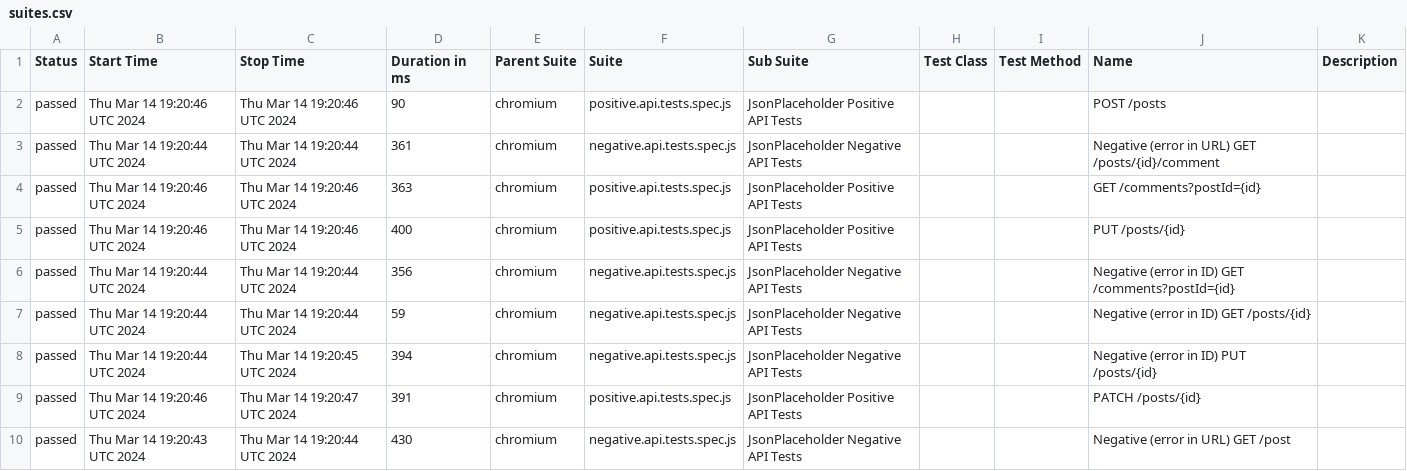
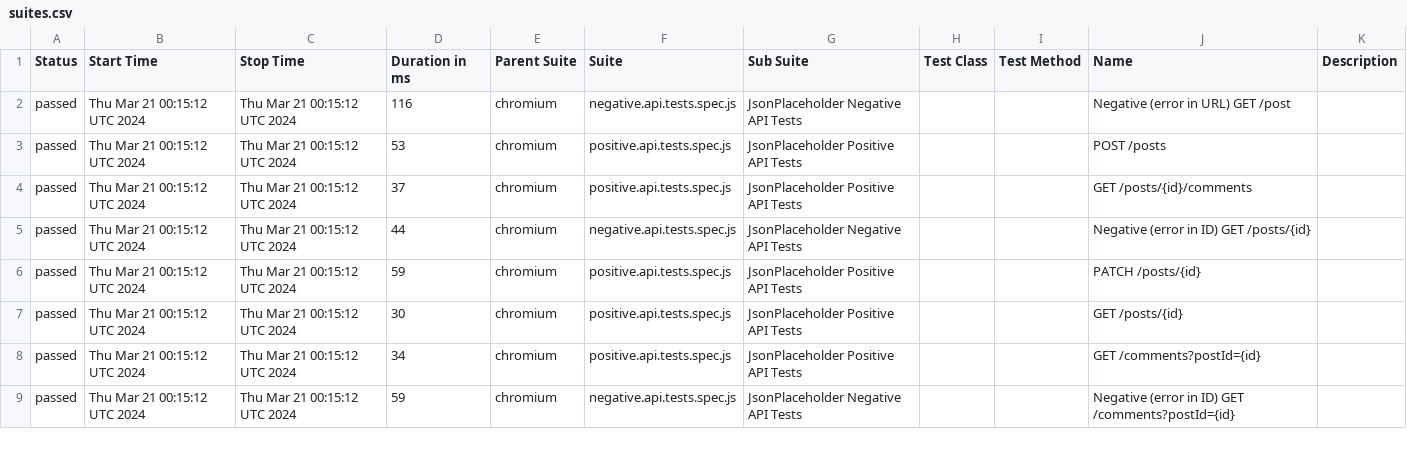
Before and after one commit to alexkashin90/playwright-api-framework, a CSV file: data/suites.csv, drawn as a sheet; only a part is shown; the diff covers the shown part only.

```diff
--- a/data/suites.csv
+++ b/data/suites.csv
@@ -1,10 +1,9 @@
 "Status","Start Time","Stop Time","Duration in ms","Parent Suite","Suite","Sub Suite","Test Class","Test Method","Name","Description"
-"passed","Thu Mar 14 19:20:46 UTC 2024","Thu Mar 14 19:20:46 UTC 2024","90","chromium","positive.api.tests.spec.js","JsonPlaceholder Positive API Tests","","","POST /posts",""
-"passed","Thu Mar 14 19:20:44 UTC 2024","Thu Mar 14 19:20:44 UTC 2024","361","chromium","negative.api.tests.spec.js","JsonPlaceholder Negative API Tests","","","Negative (error in URL) GET /posts/{id}/comment",""
-"passed","Thu Mar 14 19:20:46 UTC 2024","Thu Mar 14 19:20:46 UTC 2024","363","chromium","positive.api.tests.spec.js","JsonPlaceholder Positive API Tests","","","GET /comments?postId={id}",""
-"passed","Thu Mar 14 19:20:46 UTC 2024","Thu Mar 14 19:20:46 UTC 2024","400","chromium","positive.api.tests.spec.js","JsonPlaceholder Positive API Tests","","","PUT /posts/{id}",""
-"passed","Thu Mar 14 19:20:44 UTC 2024","Thu Mar 14 19:20:44 UTC 2024","356","chromium","negative.api.tests.spec.js","JsonPlaceholder Negative API Tests","","","Negative (error in ID) GET /comments?postId={id}",""
-"passed","Thu Mar 14 19:20:44 UTC 2024","Thu Mar 14 19:20:44 UTC 2024","59","chromium","negative.api.tests.spec.js","JsonPlaceholder Negative API Tests","","","Negative (error in ID) GET /posts/{id}",""
-"passed","Thu Mar 14 19:20:44 UTC 2024","Thu Mar 14 19:20:45 UTC 2024","394","chromium","negative.api.tests.spec.js","JsonPlaceholder Negative API Tests","","","Negative (error in ID) PUT /posts/{id}",""
-"passed","Thu Mar 14 19:20:46 UTC 2024","Thu Mar 14 19:20:47 UTC 2024","391","chromium","positive.api.tests.spec.js","JsonPlaceholder Positive API Tests","","","PATCH /posts/{id}",""
-"passed","Thu Mar 14 19:20:43 UTC 2024","Thu Mar 14 19:20:44 UTC 2024","430","chromium","negative.api.tests.spec.js","JsonPlaceholder Negative API Tests","","","Negative (error in URL) GET /post",""
+"passed","Thu Mar 21 00:15:12 UTC 2024","Thu Mar 21 00:15:12 UTC 2024","116","chromium","negative.api.tests.spec.js","JsonPlaceholder Negative API Tests","","","Negative (error in URL) GET /post",""
+"passed","Thu Mar 21 00:15:12 UTC 2024","Thu Mar 21 00:15:12 UTC 2024","53","chromium","positive.api.tests.spec.js","JsonPlaceholder Positive API Tests","","","POST /posts",""
+"passed","Thu Mar 21 00:15:12 UTC 2024","Thu Mar 21 00:15:12 UTC 2024","37","chromium","positive.api.tests.spec.js","JsonPlaceholder Positive API Tests","","","GET /posts/{id}/comments",""
+"passed","Thu Mar 21 00:15:12 UTC 2024","Thu Mar 21 00:15:12 UTC 2024","44","chromium","negative.api.tests.spec.js","JsonPlaceholder Negative API Tests","","","Negative (error in ID) GET /posts/{id}",""
+"passed","Thu Mar 21 00:15:12 UTC 2024","Thu Mar 21 00:15:12 UTC 2024","59","chromium","positive.api.tests.spec.js","JsonPlaceholder Positive API Tests","","","PATCH /posts/{id}",""
+"passed","Thu Mar 21 00:15:12 UTC 2024","Thu Mar 21 00:15:12 UTC 2024","30","chromium","positive.api.tests.spec.js","JsonPlaceholder Positive API Tests","","","GET /posts/{id}",""
+"passed","Thu Mar 21 00:15:12 UTC 2024","Thu Mar 21 00:15:12 UTC 2024","34","chromium","positive.api.tests.spec.js","JsonPlaceholder Positive API Tests","","","GET /comments?postId={id}",""
+"passed","Thu Mar 21 00:15:12 UTC 2024","Thu Mar 21 00:15:12 UTC 2024","59","chromium","negative.api.tests.spec.js","JsonPlaceholder Negative API Tests","","","Negative (error in ID) GET /comments?postId={id}",""
```
Also changed, not shown: 1 added row and 17 edited cells elsewhere in this file, 40 other files.
